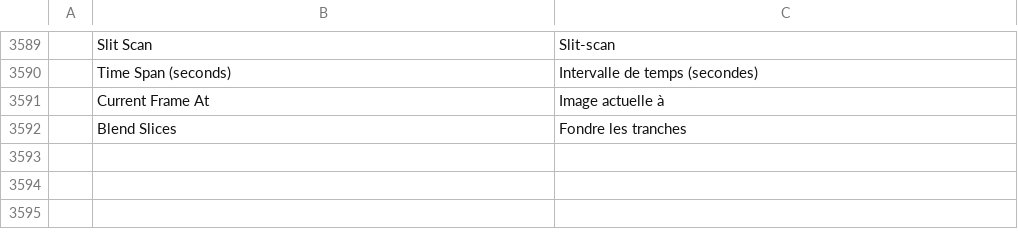
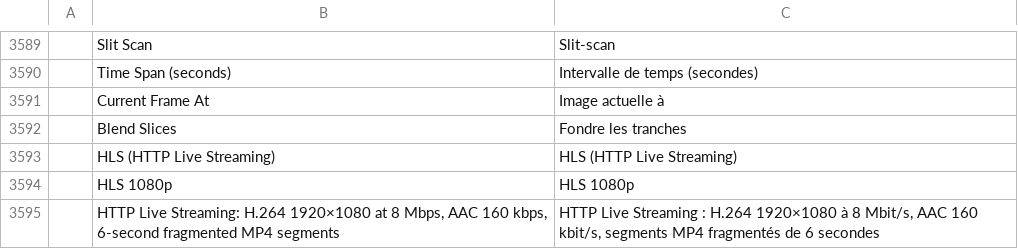
Before and after one commit to ubuntuokos/CinemaFundArchitecture4, a TSV file: crates/ui-egui/src/i18n/fr.tsv, drawn as a sheet; only a part is shown, gaps mark what is left out; the diff names each change by its address in the sheet, - before the commit and + after, or states it on an @@ line.

```diff
--- a/crates/ui-egui/src/i18n/fr.tsv
+++ b/crates/ui-egui/src/i18n/fr.tsv
+row 3593:  | HLS (HTTP Live Streaming) | HLS (HTTP Live Streaming)
+row 3594:  | HLS 1080p | HLS 1080p
+row 3595:  | HTTP Live Streaming: H.264 1920×1080 at 8 Mbps, AAC 160 kbps, 6-second fragmented MP4 segments | HTTP Live Streaming : H.264 1920×1080 à 8 Mbit/s, AAC 160 kbit/s, segments MP4 fragmentés de 6 secondes
```
Also changed, not shown: crates/ui-egui/src/i18n/de.tsv, crates/ui-egui/src/i18n/es.tsv, 16 other files.
